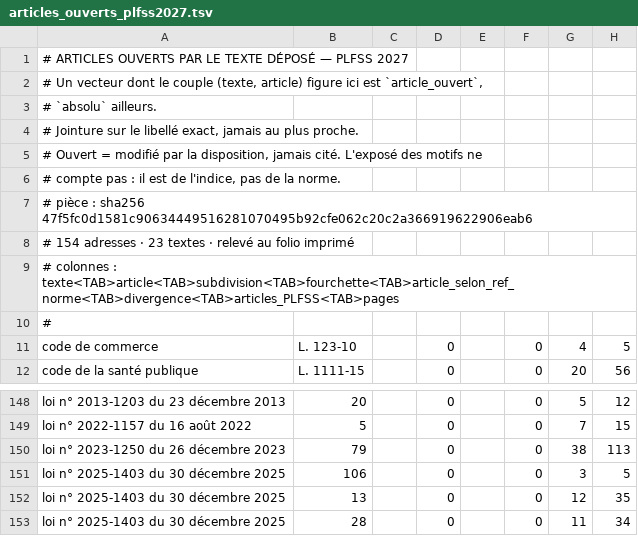
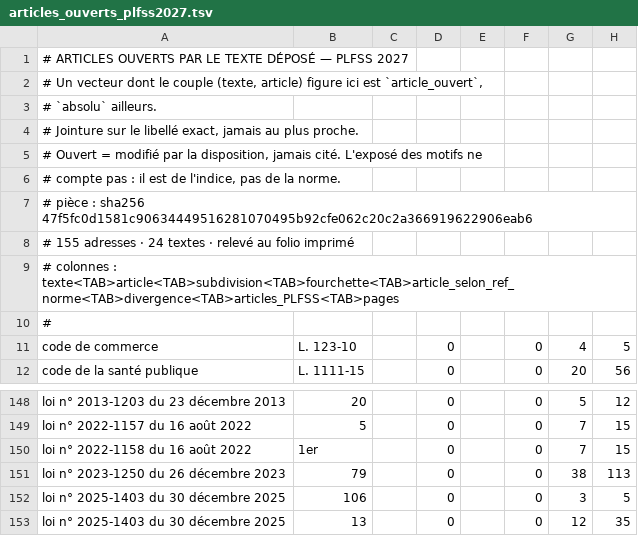
Before and after one commit to resolution-ib-dev/Resolution-2027, a TSV file: chantier/referentiels/articles_ouverts_plfss2027.tsv, drawn as a sheet; only a part is shown, gaps mark what is left out; the shorter side is filled out with more unchanged rows.

```diff
--- a/chantier/referentiels/articles_ouverts_plfss2027.tsv
+++ b/chantier/referentiels/articles_ouverts_plfss2027.tsv
@@ -7,3 +7,3 @@
 # pièce : sha256 47f5fc0d1581c90634449516281070495b92cfe062c20c2a366919622906eab6
-# 154 adresses · 23 textes · relevé au folio imprimé
+# 155 adresses · 24 textes · relevé au folio imprimé
 # colonnes : texte<TAB>article<TAB>subdivision<TAB>fourchette<TAB>article_selon_ref_norme<TAB>divergence<TAB>articles_PLFSS<TAB>pages
@@ -149,2 +149,3 @@ loi n° 2013-1203 du 23 décembre 2013	20		0		0	5	12
 loi n° 2022-1157 du 16 août 2022	5		0		0	7	15
+loi n° 2022-1158 du 16 août 2022	1er		0		0	7	15
 loi n° 2023-1250 du 26 décembre 2023	79		0		0	38	113
```
Also changed, not shown: chantier/referentiels/articles_ouverts_plf2027.tsv, 1 other file.
